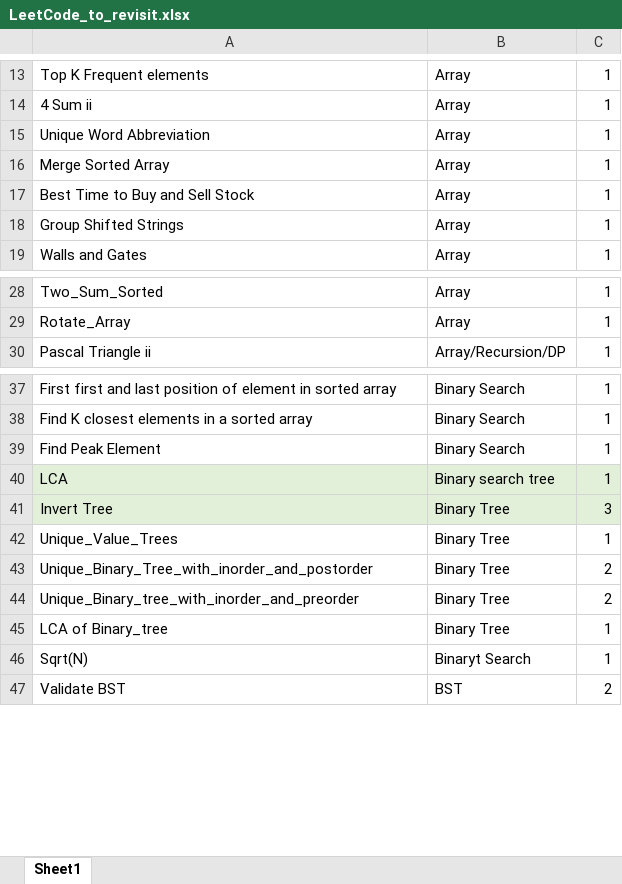
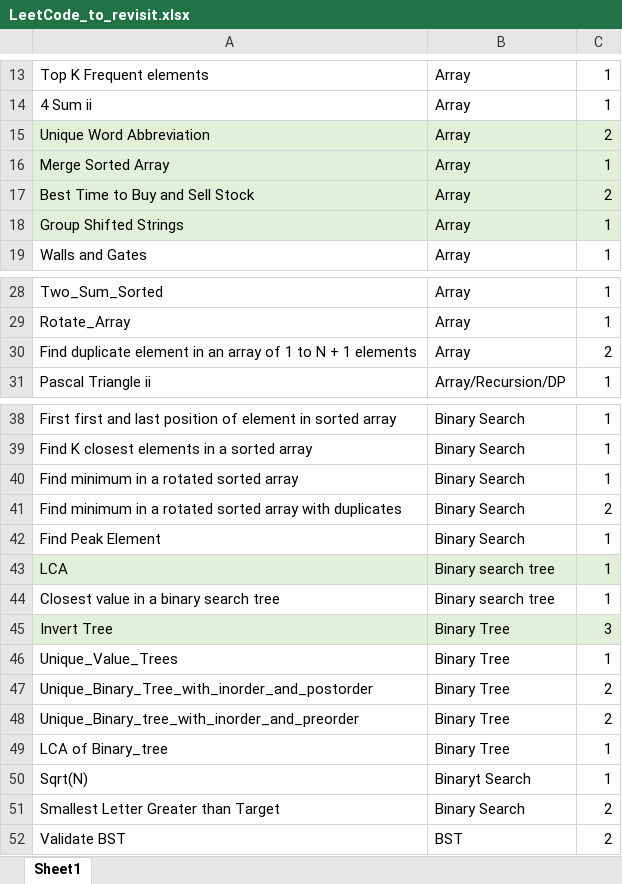
Before and after one commit to verisimilitude20201/competitive-programming, an Excel workbook: Leet_Coding/LeetCode_to_revisit.xlsx, sheet Sheet1, drawn as a sheet; only a part is shown, gaps mark what is left out; values as stored, in another font and other column widths than the file's, no borders; the diff names each change by its address in the sheet, - before the commit and + after, or states it on an @@ line.

```diff
--- a/Leet_Coding/LeetCode_to_revisit.xlsx (sheet Sheet1)
+++ b/Leet_Coding/LeetCode_to_revisit.xlsx (sheet Sheet1)
-A15:C18 fill: none
+A15:C18 fill: #E2F0D9
-C15: 1
+C15: 2
-C17: 1
+C17: 2
+row 30: Find duplicate element in an array of 1 to N + 1 elements | Array | 2
+row 40: Find minimum in a rotated sorted array | Binary Search | 1
+row 41: Find minimum in a rotated sorted array with duplicates | Binary Search | 2
+row 44: Closest value in a binary search tree | Binary search tree | 1
+row 51: Smallest Letter Greater than Target | Binary Search | 2
```
Also changed, not shown: 7 other files.
